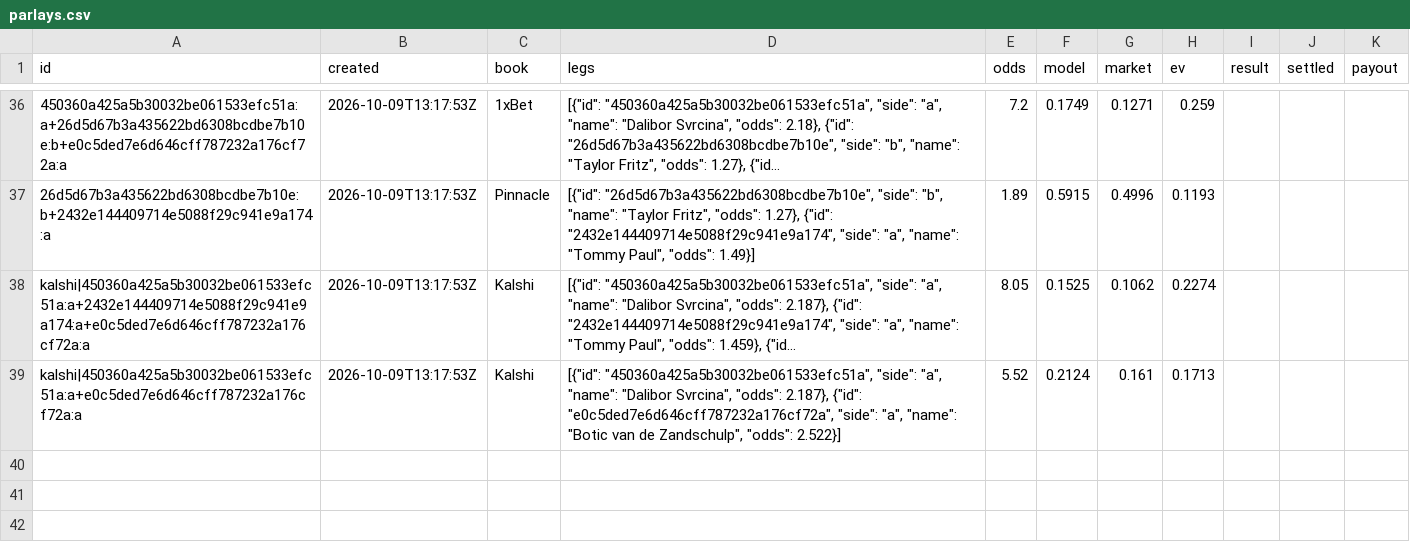
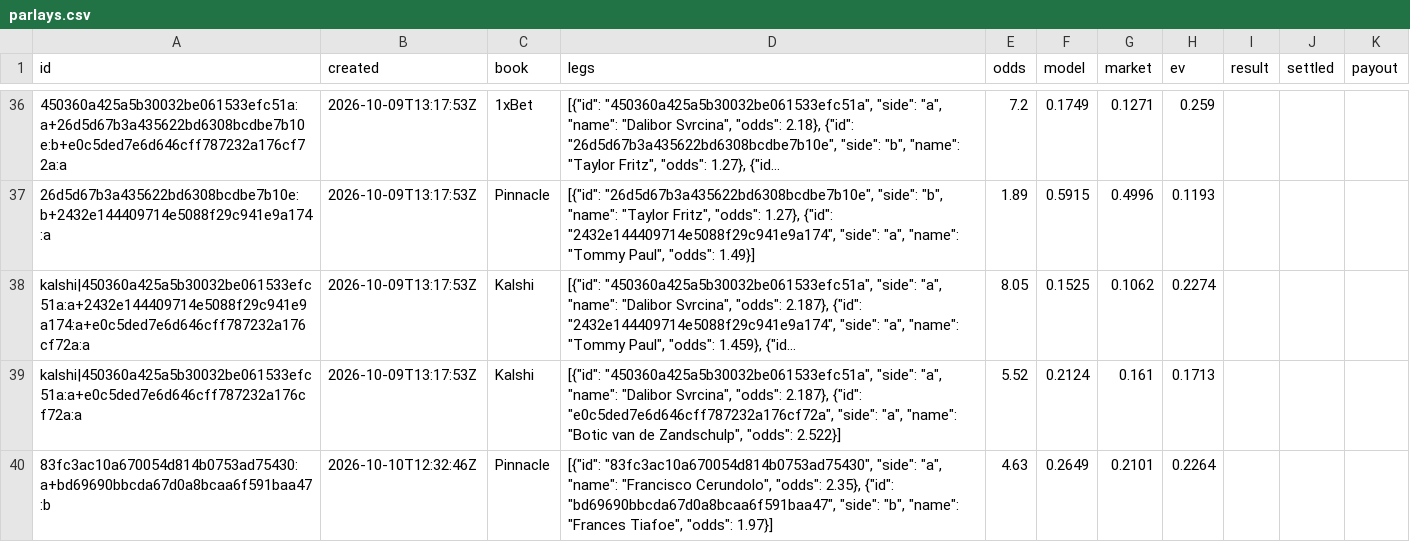
Before and after one commit to MoussaK1379/tennis-odds-engine, a CSV file: history/parlays.csv, drawn as a sheet; only a part is shown, gaps mark what is left out; long unchanged cells end in …; the diff names each change by its address in the sheet, - before the commit and + after, or states it on an @@ line.

```diff
--- a/history/parlays.csv
+++ b/history/parlays.csv
+row 40: 83fc3ac10a670054d814b0753ad75430:a+bd69690bbcda67d0a8bcaa6f591baa47:b | 2026-10-10T12:32:46Z | Pinnacle | [{"id": "83fc3ac10a670054d814b0753ad75430", "side": "a", "name": "Francisco Cerundolo", "odds": 2.35}, {"id": "bd69690bbcda67d0a8bcaa6f591baa47", "side": "b", "name": "Frances Tiafoe", "odds": 1.97}] | 4.63 | 0.2649 | 0.2101 | 0.2264
```
Also changed, not shown: history/predictions.csv, 4 other files.
